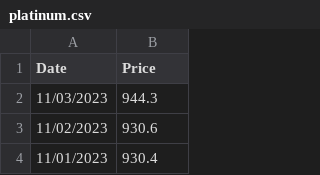
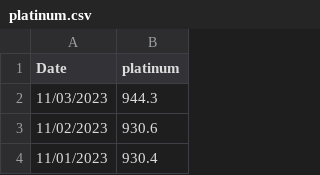
Before and after one commit to lavibula/GoldPricePrediction, a CSV file: data/crawl_13_features/platinum.csv, drawn as a sheet; only a part is shown.

```diff
--- a/data/crawl_13_features/platinum.csv
+++ b/data/crawl_13_features/platinum.csv
@@ -1,2 +1,2 @@
-Date,Price
+Date,platinum
 11/03/2023,944.3
```
Also changed, not shown: data/crawl_13_features/NASDAQ.csv, data/crawl_13_features/SP500.csv, 1 other file.
